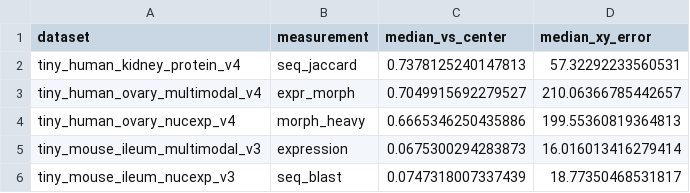
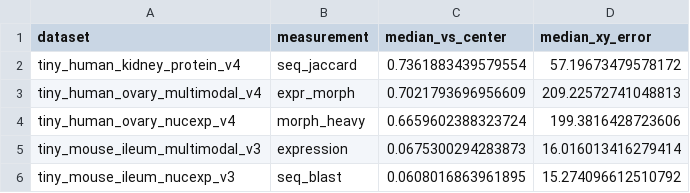
Before and after one commit to StarStrucken/bioinformatics, a CSV file: outputs/bench_xy_best.csv, drawn as a sheet.

```diff
--- a/outputs/bench_xy_best.csv
+++ b/outputs/bench_xy_best.csv
@@ -1,6 +1,6 @@
 dataset,measurement,median_vs_center,median_xy_error
-tiny_human_kidney_protein_v4,seq_jaccard,0.7378125240147813,57.32292233560531
-tiny_human_ovary_multimodal_v4,expr_morph,0.7049915692279527,210.06366785442657
-tiny_human_ovary_nucexp_v4,morph_heavy,0.6665346250435886,199.55360819364813
+tiny_human_kidney_protein_v4,seq_jaccard,0.7361883439579554,57.19673479578172
+tiny_human_ovary_multimodal_v4,expr_morph,0.7021793696956609,209.22572741048813
+tiny_human_ovary_nucexp_v4,morph_heavy,0.6659602388323724,199.3816428723606
 tiny_mouse_ileum_multimodal_v3,expression,0.0675300294283873,16.016013416279414
-tiny_mouse_ileum_nucexp_v3,seq_blast,0.0747318007337439,18.77350468531817
+tiny_mouse_ileum_nucexp_v3,seq_blast,0.0608016863961895,15.274096612510792
```
Also changed, not shown: outputs/bench_xy_all.csv, outputs/bench_xy_summary.csv, 13 other files.
